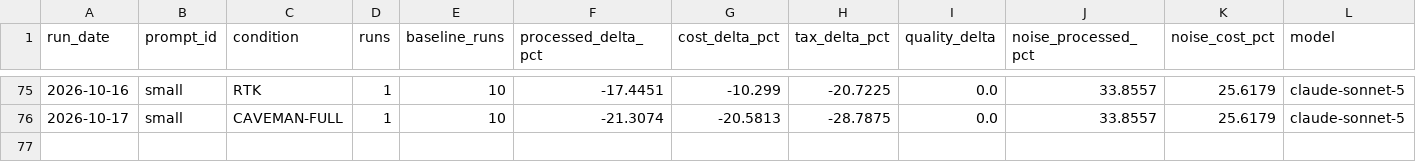
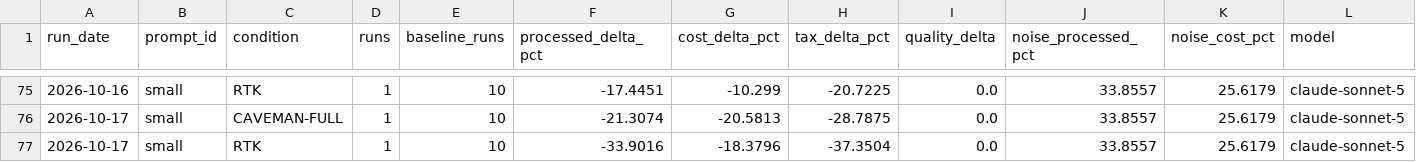
Before and after one commit to YangJunMan/claude-code-token-savings-benchmark, a CSV file: data/comparison.csv, drawn as a sheet; only a part is shown, gaps mark what is left out.

```diff
--- a/data/comparison.csv
+++ b/data/comparison.csv
@@ -76 +76,2 @@ run_date,prompt_id,condition,runs,baseline_runs,processed_delta_pct,cost_delta_p
 2026-10-17,small,CAVEMAN-FULL,1,10,-21.3074,-20.5813,-28.7875,0.0,33.8557,25.6179,claude-sonnet-5
+2026-10-17,small,RTK,1,10,-33.9016,-18.3796,-37.3504,0.0,33.8557,25.6179,claude-sonnet-5
```
Also changed, not shown: data/activity-log.csv, data/run-summary.csv, 1 other file.
